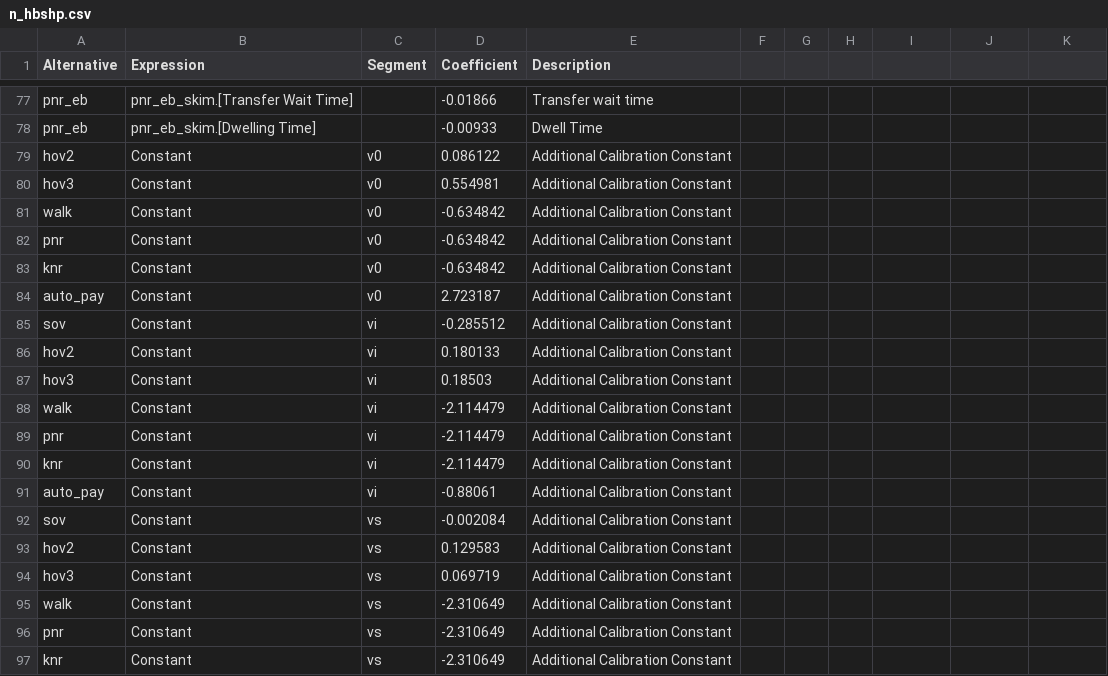
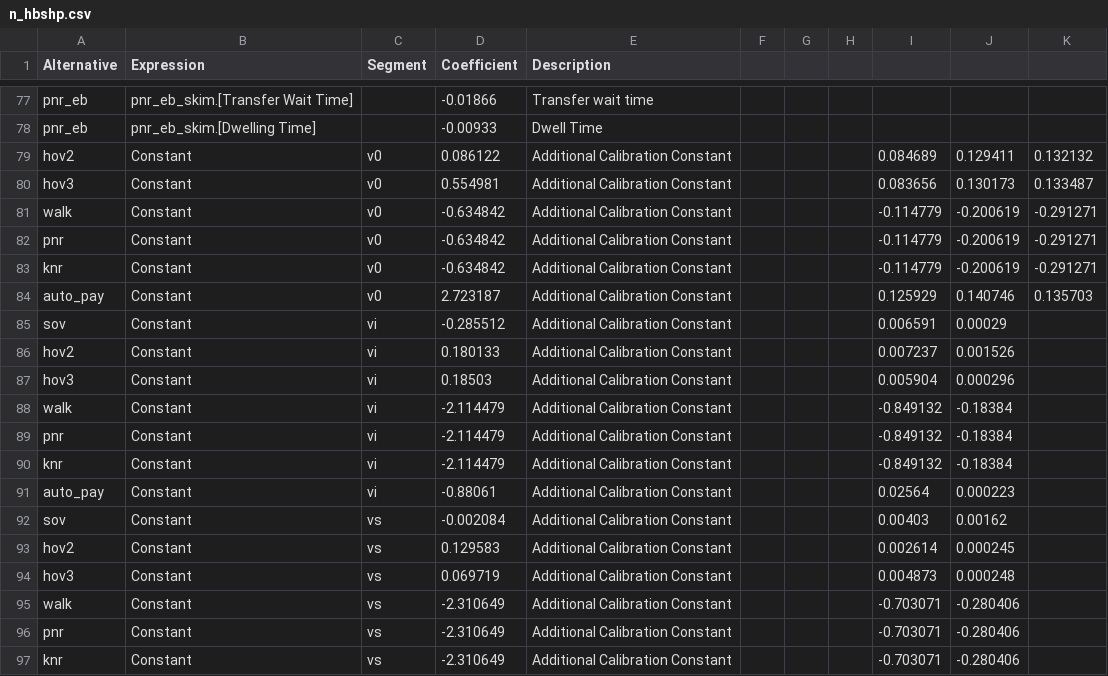
Before and after one commit to Caliper-Corporation/Reno_TDM, a CSV file: master/resident/mode/n_hbshp.csv, drawn as a sheet; only a part is shown, gaps mark what is left out; the diff names each change by its address in the sheet, - before the commit and + after, or states it on an @@ line.

```diff
--- a/master/resident/mode/n_hbshp.csv
+++ b/master/resident/mode/n_hbshp.csv
-I79: (empty)
+I79: 0.084689
-J79: (empty)
+J79: 0.129411
-K79: (empty)
+K79: 0.132132
-I80: (empty)
+I80: 0.083656
-J80: (empty)
+J80: 0.130173
-K80: (empty)
+K80: 0.133487
-I81:I83: (empty)
+I81:I83: -0.114779
-J81:J83: (empty)
+J81:J83: -0.200619
-K81:K83: (empty)
+K81:K83: -0.291271
-I84: (empty)
+I84: 0.125929
-J84: (empty)
+J84: 0.140746
-K84: (empty)
+K84: 0.135703
-I85: (empty)
+I85: 0.006591
-J85: (empty)
+J85: 0.00029
-I86: (empty)
+I86: 0.007237
-J86: (empty)
+J86: 0.001526
-I87: (empty)
+I87: 0.005904
-J87: (empty)
+J87: 0.000296
-I88:I90: (empty)
+I88:I90: -0.849132
-J88:J90: (empty)
+J88:J90: -0.18384
-I91: (empty)
+I91: 0.02564
-J91: (empty)
+J91: 0.000223
-I92: (empty)
+I92: 0.00403
-J92: (empty)
+J92: 0.00162
-I93: (empty)
+I93: 0.002614
-J93: (empty)
+J93: 0.000245
-I94: (empty)
+I94: 0.004873
-J94: (empty)
+J94: 0.000248
-I95:I97: (empty)
+I95:I97: -0.703071
-J95:J97: (empty)
+J95:J97: -0.280406
```
Also changed, not shown: master/resident/mode/Target_HB_MCShares.csv, master/resident/mode/n_hbo.csv, 8 other files.
